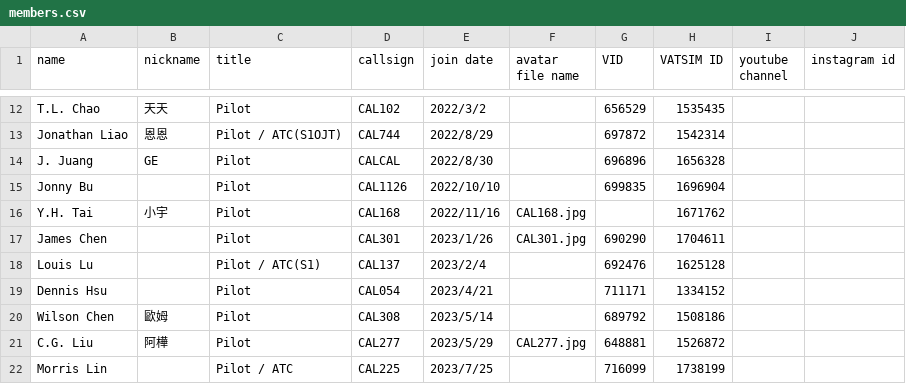
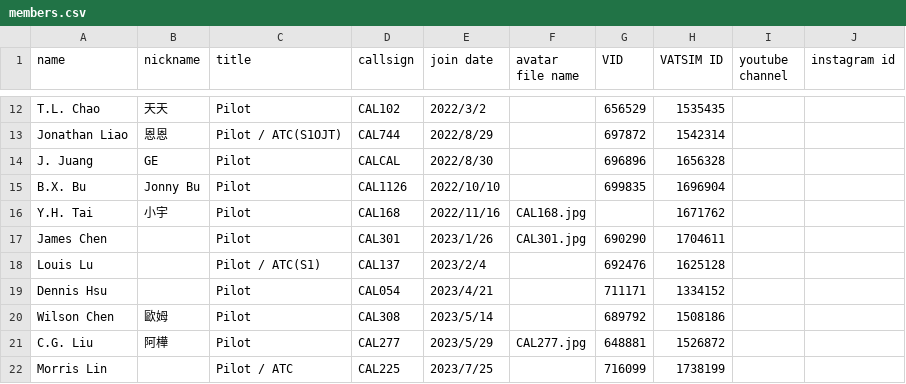
Before and after one commit to China-Airlines-Virtual/China-Airlines-Virtual.github.io, a CSV file: assets/members.csv, drawn as a sheet; only a part is shown, gaps mark what is left out.

Commit message:
chore: update member

```diff
--- a/assets/members.csv
+++ b/assets/members.csv
@@ -14,3 +14,3 @@ Jonathan Liao,恩恩,Pilot / ATC(S1OJT),CAL744,2022/8/29,,697872,1542314,,
 J. Juang,GE,Pilot,CALCAL,2022/8/30,,696896,1656328,,
-Jonny Bu,,Pilot,CAL1126,2022/10/10,,699835,1696904,,
+B.X. Bu,Jonny Bu,Pilot,CAL1126,2022/10/10,,699835,1696904,,
 Y.H. Tai,小宇,Pilot,CAL168,2022/11/16,CAL168.jpg,,1671762,,
```
